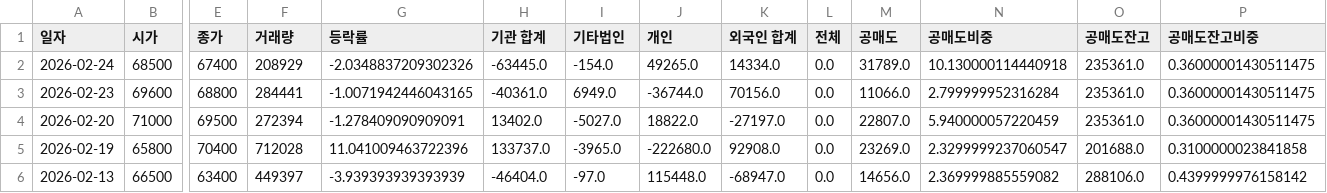
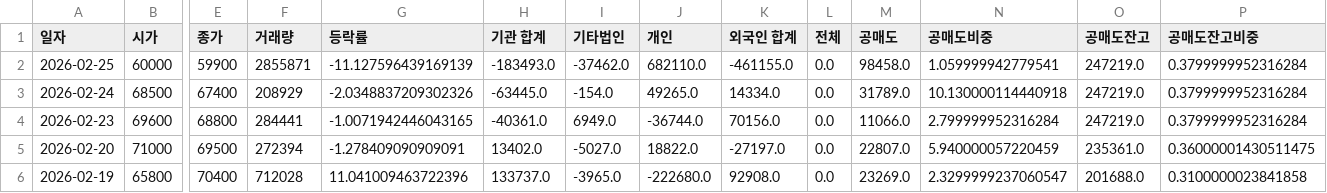
Before and after one commit to ccyun95/Medical_health_beauty_work, a CSV file: data/Classys_214150_stock_data.csv, drawn as a sheet; only a part is shown, gaps mark what is left out; the shorter side is filled out with more unchanged rows; addresses are those after the commit; rows hold the shown columns only; the diff names each change by its address in the sheet, - before the commit and + after, or states it on an @@ line.

```diff
--- a/data/Classys_214150_stock_data.csv
+++ b/data/Classys_214150_stock_data.csv
+row 2: 2026-02-25 | 60000 | 59900 | 2855871 | -11.127596439169139 | -183493.0 | -37462.0 | 682110.0 | -461155.0 | 0.0 | 98458.0 | 1.059999942779541 | 247219.0 | 0.3799999952316284
-O3:O4 (공매도잔고): 235361.0
+O3:O4 (공매도잔고): 247219.0
-P3:P4 (공매도잔고비중): 0.36000001430511475
+P3:P4 (공매도잔고비중): 0.3799999952316284
```
Also changed, not shown: data/Hans_Biomed_042520_stock_data.csv, data/Hugel_145020_stock_data.csv, 14 other files.
